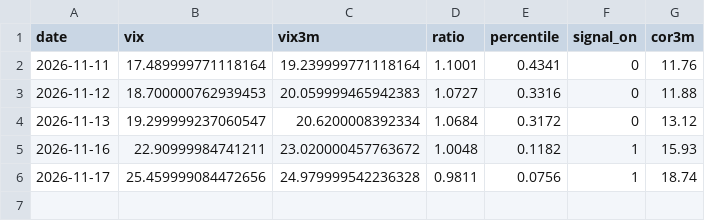
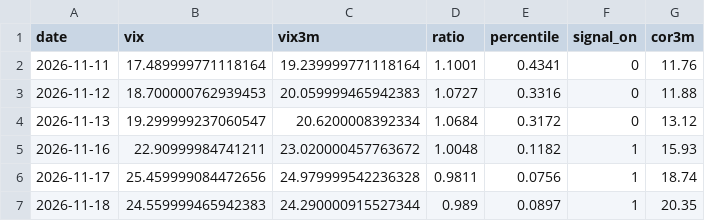
Before and after one commit to JonathanPhungESCP/quant-finance-projects, a CSV file: trade-ideas/01-long-correlation/forward_log.csv, drawn as a sheet.

```diff
--- a/trade-ideas/01-long-correlation/forward_log.csv
+++ b/trade-ideas/01-long-correlation/forward_log.csv
@@ -6 +6,2 @@ date,vix,vix3m,ratio,percentile,signal_on,cor3m
 2026-11-17,25.459999084472656,24.979999542236328,0.9811,0.0756,1,18.74
+2026-11-18,24.559999465942383,24.290000915527344,0.989,0.0897,1,20.35
```
